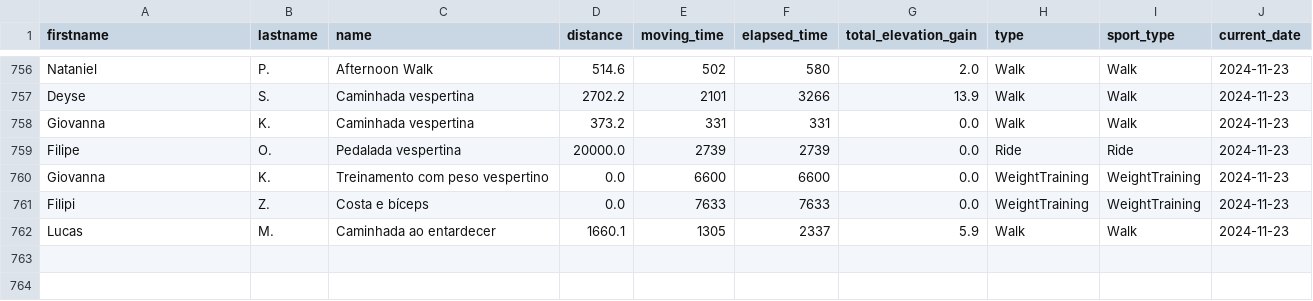
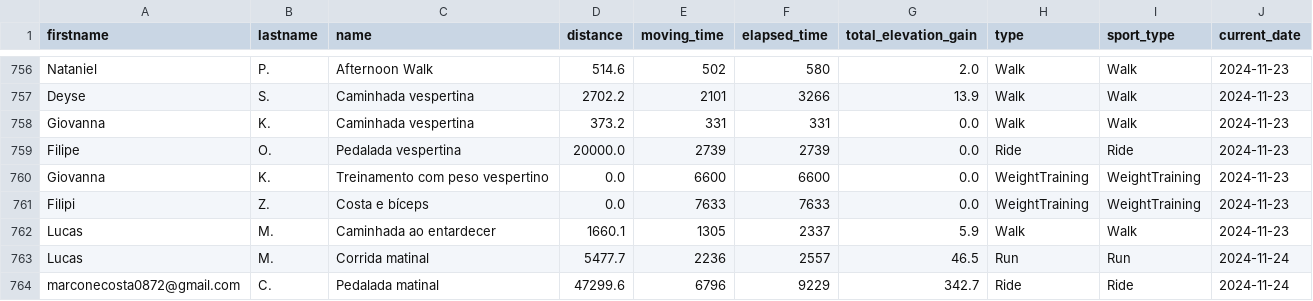
Before and after one commit to test7373/python-strava-champion, a CSV file: unique_activities_old.csv, drawn as a sheet; only a part is shown, gaps mark what is left out.

```diff
--- a/unique_activities_old.csv
+++ b/unique_activities_old.csv
@@ -762 +762,3 @@ Filipi,Z.,Costa e bíceps,0.0,7633,7633,0.0,WeightTraining,WeightTraining,2024-1
 Lucas,M.,Caminhada ao entardecer,1660.1,1305,2337,5.9,Walk,Walk,2024-11-23
+Lucas,M.,Corrida matinal,5477.7,2236,2557,46.5,Run,Run,2024-11-24
+marconecosta0872@gmail.com,C.,Pedalada matinal,47299.6,6796,9229,342.7,Ride,Ride,2024-11-24
```
Also changed, not shown: participant_scores_with_details.csv, unique_activities.csv, 1 other file.
